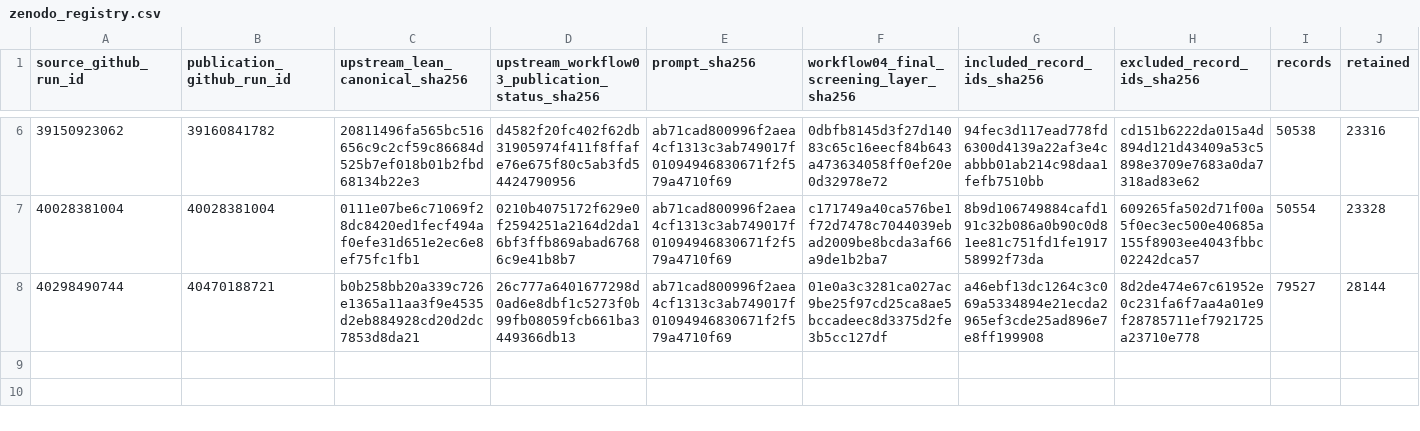
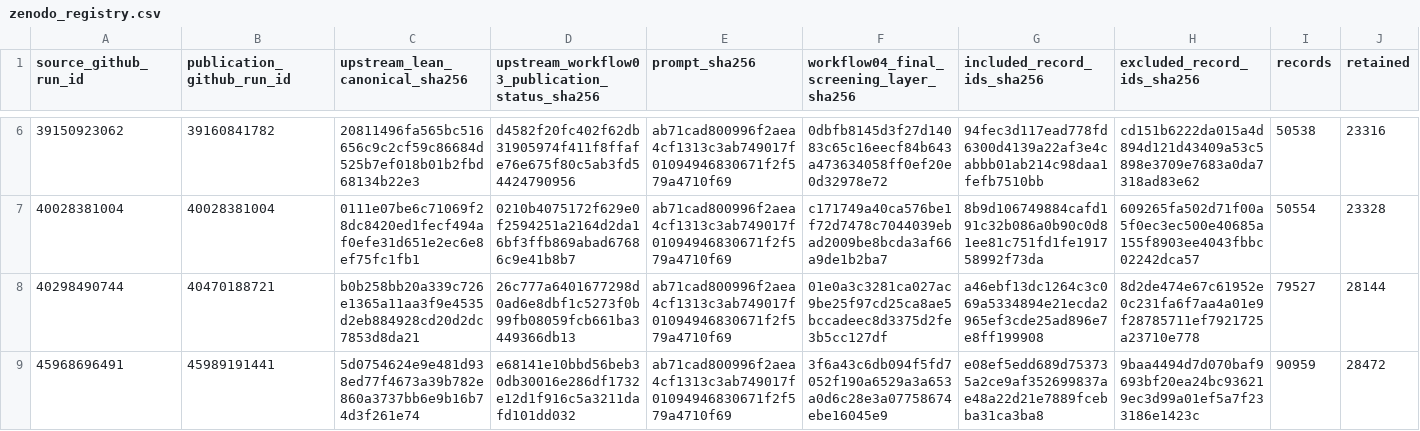
Before and after one commit to thesalmonandthetomato/LivingEvidenceMap, a CSV file: docs/workflow04/zenodo_registry.csv, drawn as a sheet; only a part is shown, gaps mark what is left out; rows hold the shown columns only; the diff names each change by its address in the sheet, - before the commit and + after, or states it on an @@ line.

```diff
--- a/docs/workflow04/zenodo_registry.csv
+++ b/docs/workflow04/zenodo_registry.csv
+row 9: 45968696491 | 45989191441 | 5d0754624e9e481d938ed77f4673a39b782e860a3737bb6e9b16b74d3f261e74 | e68141e10bbd56beb30db30016e286df1732e12d1f916c5a3211dafd101dd032 | ab71cad800996f2aea4cf1313c3ab749017f01094946830671f2f579a4710f69 | 3f6a43c6db094f5fd7052f190a6529a3a653a0d6c28e3a07758674ebe16045e9 | e08ef5edd689d753735a2ce9af352699837ae48a22d21e7889fcebba31ca3ba8 | 9baa4494d7d070baf9693bf20ea24bc936219ec3d99a01ef5a7f233186e1423c | 90959 | 28472
```
Also changed, not shown: 1 other file.
